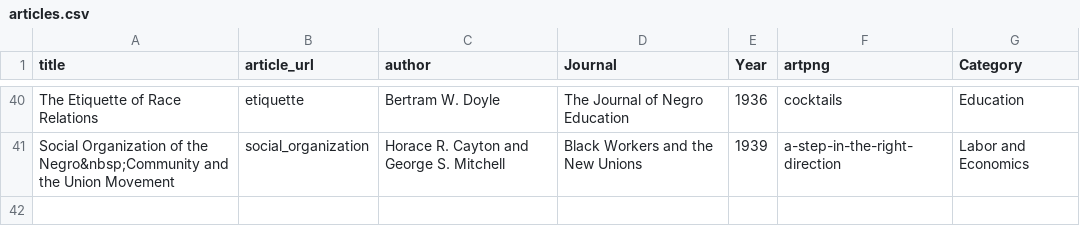
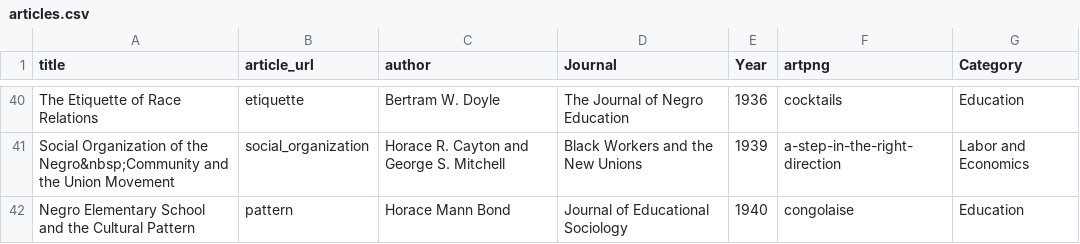
Before and after one commit to nealcaren/CrisisOpportunity, a CSV file: articles.csv, drawn as a sheet; only a part is shown, gaps mark what is left out.

Commit message:
New Bond!

```diff
--- a/articles.csv
+++ b/articles.csv
@@ -41 +41,2 @@ The Etiquette of Race Relations,etiquette,Bertram W. Doyle,The Journal of Negro
 Social Organization of the Negro&nbsp;Community and the Union Movement,social_organization,Horace R. Cayton and George S. Mitchell,Black Workers and the New Unions,1939,a-step-in-the-right-direction,Labor and Economics
+Negro Elementary School and the Cultural Pattern,pattern,Horace Mann Bond,Journal of Educational Sociology,1940,congolaise,Education
```
Also changed, not shown: 54 other files.
